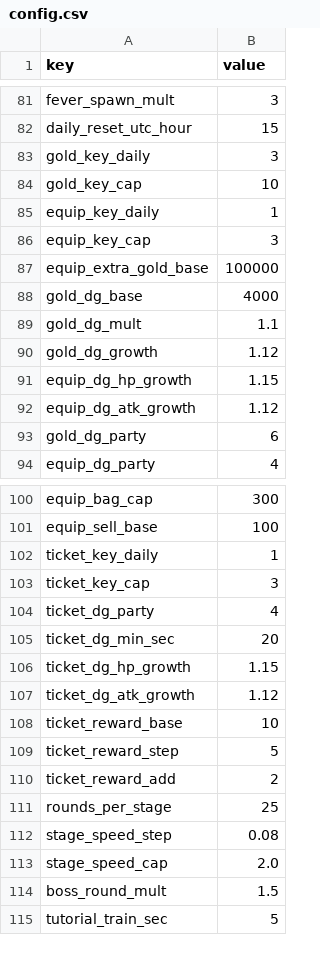
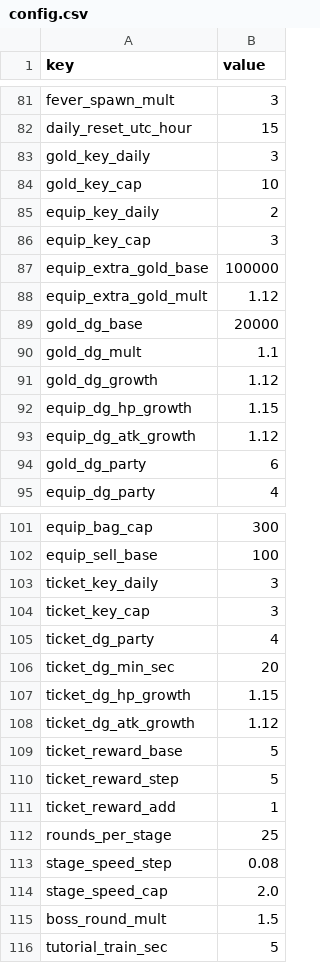
Before and after one commit to ILSEONG/CastleRPG, a CSV file: data/config.csv, drawn as a sheet; only a part is shown, gaps mark what is left out.

```diff
--- a/data/config.csv
+++ b/data/config.csv
@@ -84,6 +84,7 @@ gold_key_daily,3
 gold_key_cap,10
-equip_key_daily,1
+equip_key_daily,2
 equip_key_cap,3
 equip_extra_gold_base,100000
-gold_dg_base,4000
+equip_extra_gold_mult,1.12
+gold_dg_base,20000
 gold_dg_mult,1.1
@@ -101,3 +102,3 @@ equip_bag_cap,300
 equip_sell_base,100
-ticket_key_daily,1
+ticket_key_daily,3
 ticket_key_cap,3
@@ -107,5 +108,5 @@ ticket_dg_hp_growth,1.15
 ticket_dg_atk_growth,1.12
-ticket_reward_base,10
+ticket_reward_base,5
 ticket_reward_step,5
-ticket_reward_add,2
+ticket_reward_add,1
 rounds_per_stage,25
```
Also changed, not shown: 17 other files.
